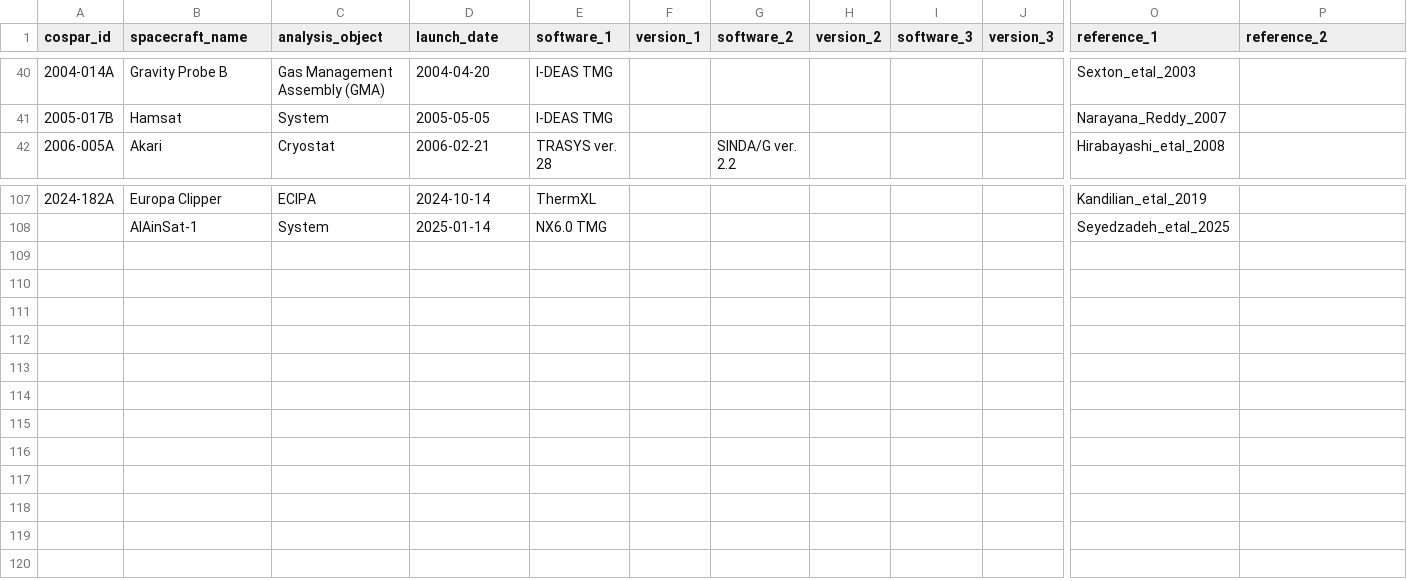
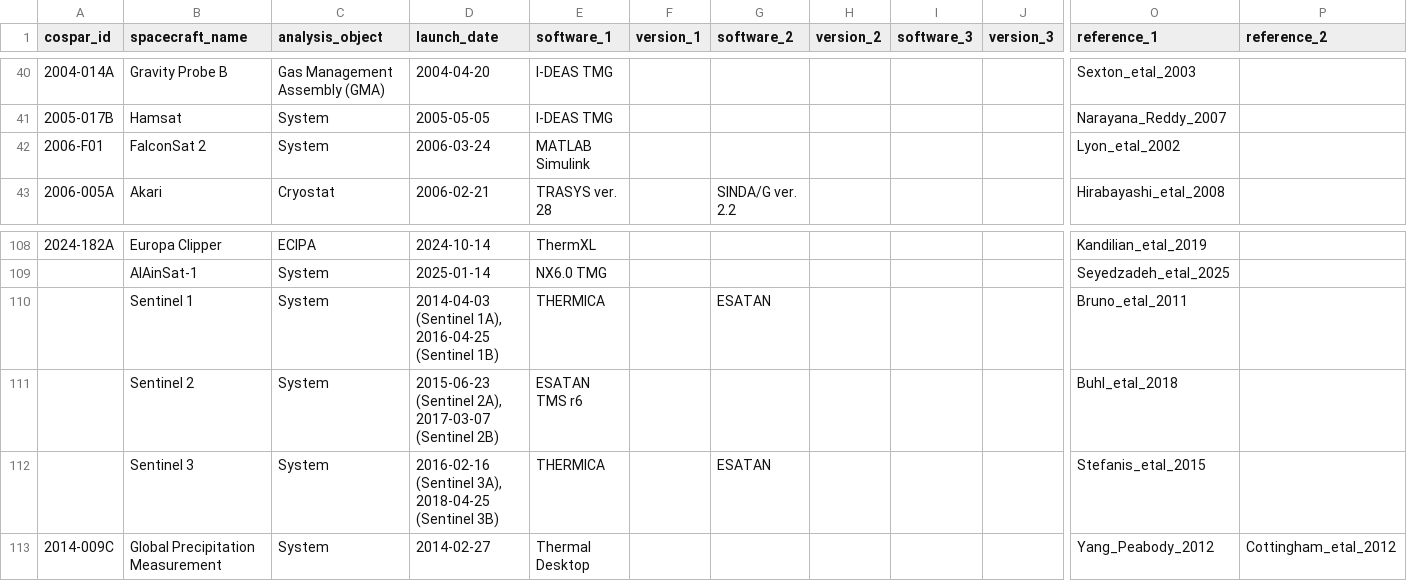
Before and after one commit to kanamesasaki/tasindex, a CSV file: database/tasindex_import.csv, drawn as a sheet; only a part is shown, gaps mark what is left out; rows hold the shown columns only; the diff names each change by its address in the sheet, - before the commit and + after, or states it on an @@ line.

Commit message:
Update database

```diff
--- a/database/tasindex_import.csv
+++ b/database/tasindex_import.csv
+row 42: 2006-F01 | FalconSat 2 | System | 2006-03-24 | MATLAB Simulink |  |  |  |  |  | Lyon_etal_2002
+row 110:  | Sentinel 1 | System | 2014-04-03 (Sentinel 1A), 2016-04-25 (Sentinel 1B) | THERMICA |  | ESATAN |  |  |  | Bruno_etal_2011
+row 111:  | Sentinel 2 | System | 2015-06-23 (Sentinel 2A), 2017-03-07 (Sentinel 2B) | ESATAN TMS r6 |  |  |  |  |  | Buhl_etal_2018
+row 112:  | Sentinel 3 | System | 2016-02-16 (Sentinel 3A), 2018-04-25 (Sentinel 3B) | THERMICA |  | ESATAN |  |  |  | Stefanis_etal_2015
+row 113: 2014-009C | Global Precipitation Measurement | System | 2014-02-27 | Thermal Desktop |  |  |  |  |  | Yang_Peabody_2012 | Cottingham_etal_2012
```
Also changed, not shown: 2 other files.
